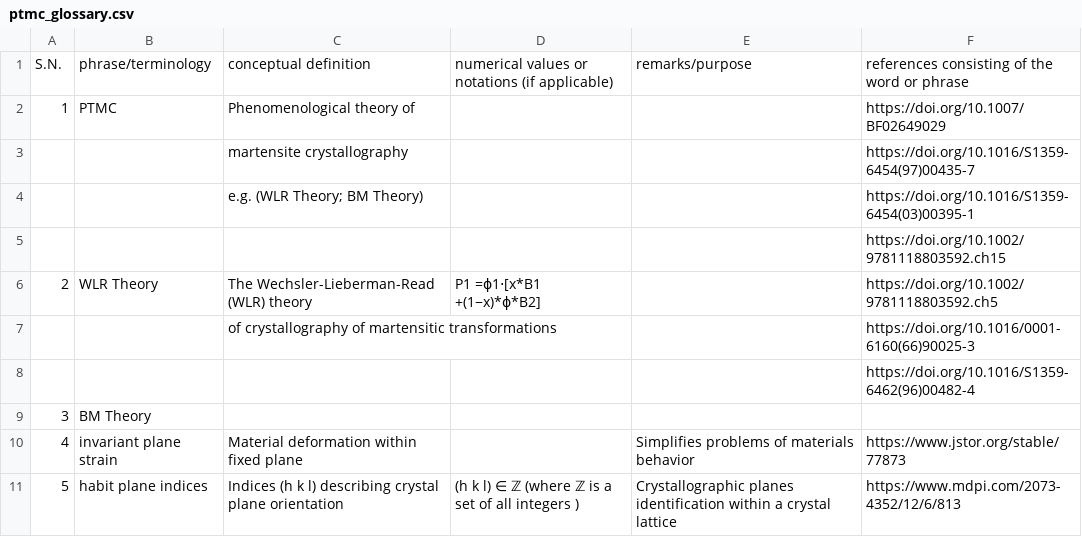
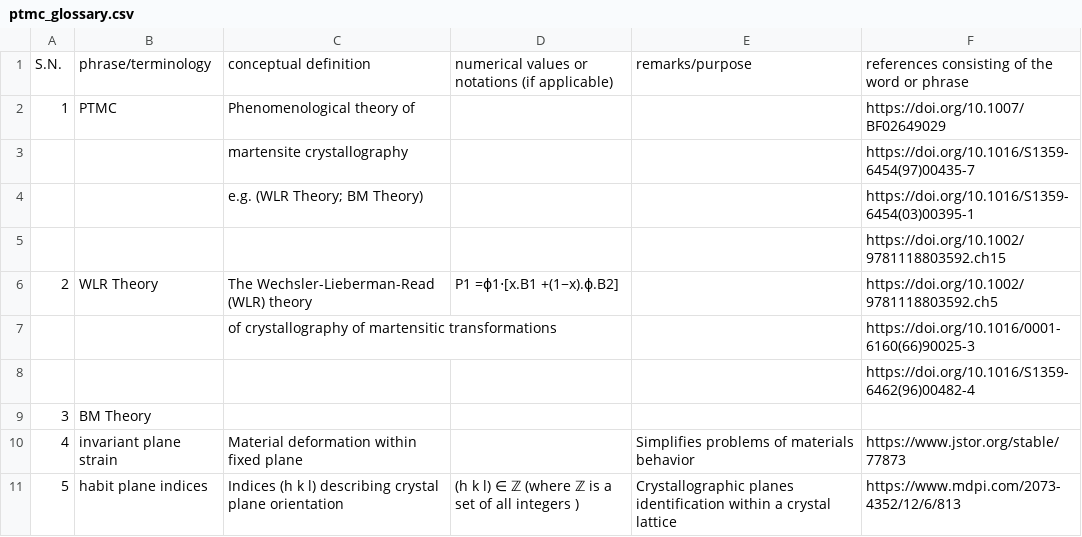
Before and after one commit to anilkunwar/martensitic_alloys, a CSV file: ptmc_glossary.csv, drawn as a sheet; only a part is shown.

Commit message:
Update ptmc_glossary.csv

```diff
--- a/ptmc_glossary.csv
+++ b/ptmc_glossary.csv
@@ -5,3 +5,3 @@ S.N., phrase/terminology, conceptual definition , numerical values or notations
 ,,,,, https://doi.org/10.1002/9781118803592.ch15
-2, WLR Theory,The Wechsler-Lieberman-Read (WLR) theory,P1 =ϕ1⋅[x*B1 +(1−x)*ϕ*B2], ,https://doi.org/10.1002/9781118803592.ch5
+2, WLR Theory,The Wechsler-Lieberman-Read (WLR) theory,P1 =ϕ1⋅[x.B1 +(1−x).ϕ.B2], ,https://doi.org/10.1002/9781118803592.ch5
 ,,of crystallography of martensitic transformations,,,https://doi.org/10.1016/0001-6160(66)90025-3
```
